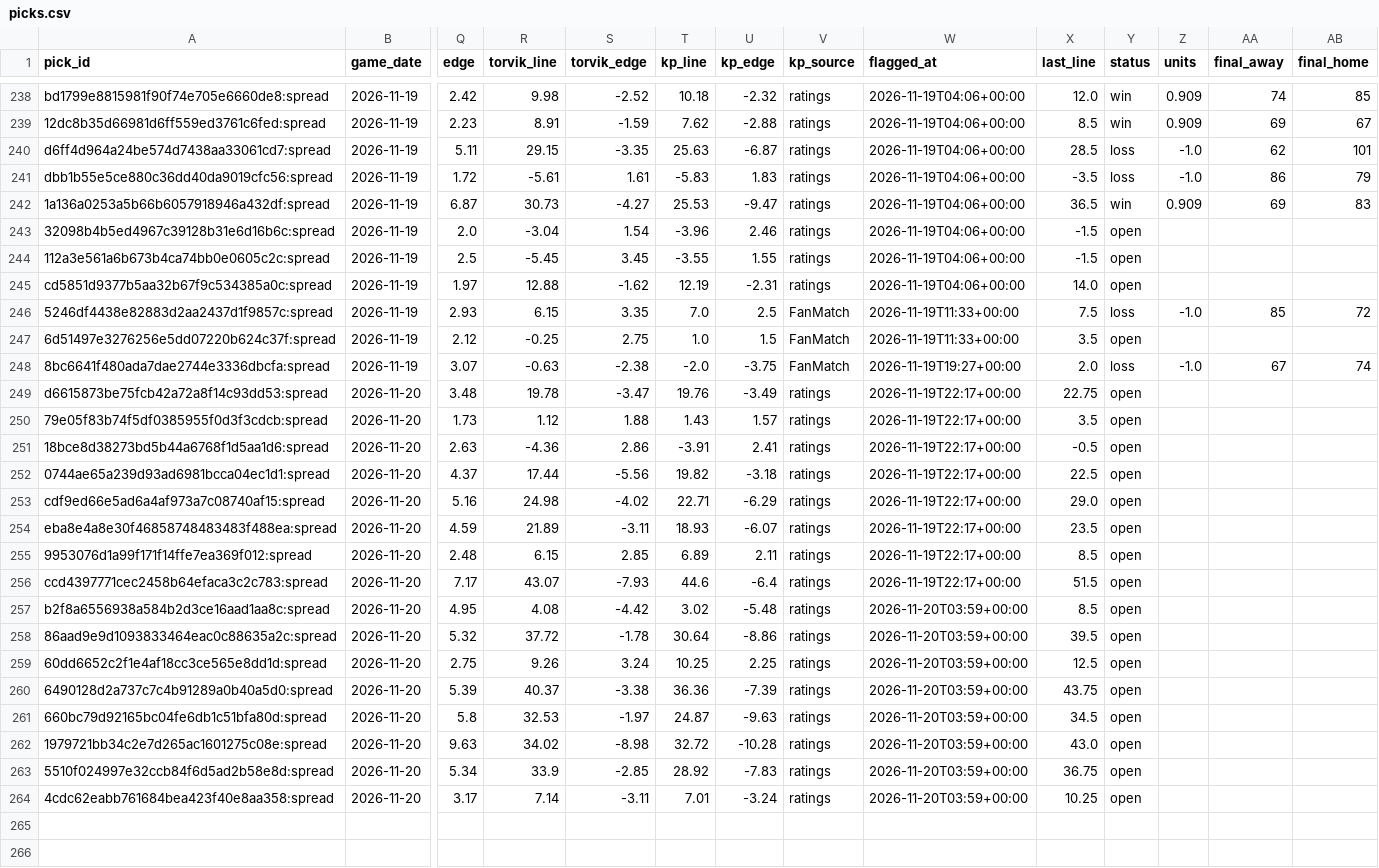
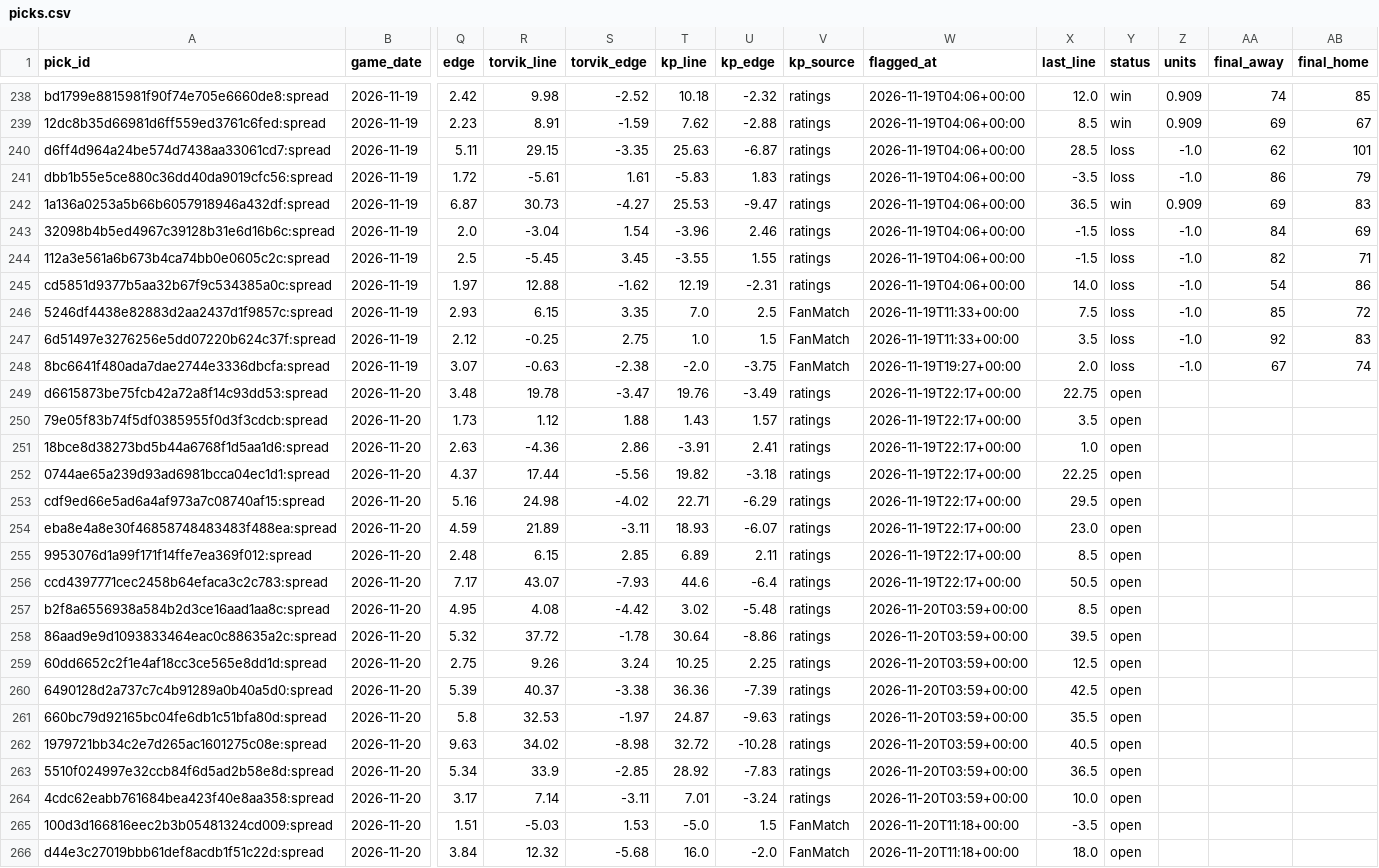
Before and after one commit to wheehawk/CBB_Mispricing, a CSV file: data/picks.csv, drawn as a sheet; only a part is shown, gaps mark what is left out; rows hold the shown columns only; the diff covers the shown part only; the diff names each change by its address in the sheet, - before the commit and + after, or states it on an @@ line.

```diff
--- a/data/picks.csv
+++ b/data/picks.csv
-Y243:Y245 (status): open
+Y243:Y245 (status): loss
-Z243:Z245 (units): (empty)
+Z243:Z245 (units): -1.0
-AA243 (final_away): (empty)
+AA243 (final_away): 84
-AB243 (final_home): (empty)
+AB243 (final_home): 69
-AA244 (final_away): (empty)
+AA244 (final_away): 82
-AB244 (final_home): (empty)
+AB244 (final_home): 71
-AA245 (final_away): (empty)
+AA245 (final_away): 54
-AB245 (final_home): (empty)
+AB245 (final_home): 86
-Y247 (status): open
+Y247 (status): loss
-Z247 (units): (empty)
+Z247 (units): -1.0
-AA247 (final_away): (empty)
+AA247 (final_away): 92
-AB247 (final_home): (empty)
+AB247 (final_home): 83
-X251 (last_line): -0.5
+X251 (last_line): 1.0
-X252 (last_line): 22.5
+X252 (last_line): 22.25
-X253 (last_line): 29.0
+X253 (last_line): 29.5
-X254 (last_line): 23.5
+X254 (last_line): 23.0
-X256 (last_line): 51.5
+X256 (last_line): 50.5
-X260 (last_line): 43.75
+X260 (last_line): 42.5
-X261 (last_line): 34.5
+X261 (last_line): 35.5
-X262 (last_line): 43.0
+X262 (last_line): 40.5
-X263 (last_line): 36.75
+X263 (last_line): 36.5
-X264 (last_line): 10.25
+X264 (last_line): 10.0
+row 265: 100d3d166816eec2b3b05481324cd009:spread | 2026-11-20 | 1.51 | -5.03 | 1.53 | -5.0 | 1.5 | FanMatch | 2026-11-20T11:18+00:00 | -3.5 | open
+row 266: d44e3c27019bbb61def8acdb1f51c22d:spread | 2026-11-20 | 3.84 | 12.32 | -5.68 | 16.0 | -2.0 | FanMatch | 2026-11-20T11:18+00:00 | 18.0 | open
```
Also changed, not shown: 12 edited cells elsewhere in this file, 4 other files.
